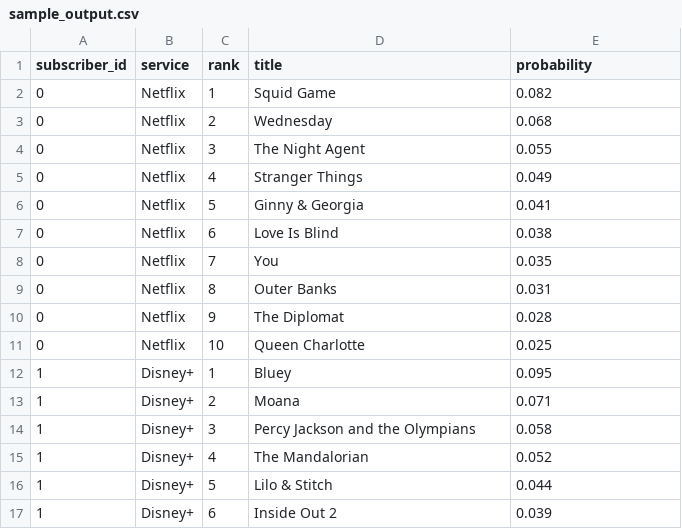
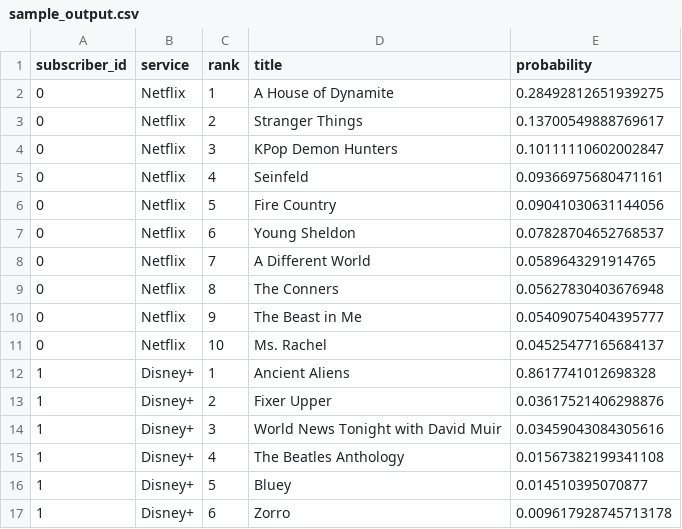
Before and after one commit to ssanchezantenna/anteanna_hackathon, a CSV file: examples/sample_output.csv, drawn as a sheet; only a part is shown; the diff covers the shown part only.

Commit message:
Output

```diff
--- a/examples/sample_output.csv
+++ b/examples/sample_output.csv
@@ -1,17 +1,17 @@
 subscriber_id,service,rank,title,probability
-0,Netflix,1,Squid Game,0.082
-0,Netflix,2,Wednesday,0.068
-0,Netflix,3,The Night Agent,0.055
-0,Netflix,4,Stranger Things,0.049
-0,Netflix,5,Ginny & Georgia,0.041
-0,Netflix,6,Love Is Blind,0.038
-0,Netflix,7,You,0.035
-0,Netflix,8,Outer Banks,0.031
-0,Netflix,9,The Diplomat,0.028
-0,Netflix,10,Queen Charlotte,0.025
-1,Disney+,1,Bluey,0.095
-1,Disney+,2,Moana,0.071
-1,Disney+,3,Percy Jackson and the Olympians,0.058
-1,Disney+,4,The Mandalorian,0.052
-1,Disney+,5,Lilo & Stitch,0.044
-1,Disney+,6,Inside Out 2,0.039
+0,Netflix,1,A House of Dynamite,0.28492812651939275
+0,Netflix,2,Stranger Things,0.13700549888769617
+0,Netflix,3,KPop Demon Hunters,0.10111110602002847
+0,Netflix,4,Seinfeld,0.09366975680471161
+0,Netflix,5,Fire Country,0.09041030631144056
+0,Netflix,6,Young Sheldon,0.07828704652768537
+0,Netflix,7,A Different World,0.0589643291914765
+0,Netflix,8,The Conners,0.05627830403676948
+0,Netflix,9,The Beast in Me,0.05409075404395777
+0,Netflix,10,Ms. Rachel,0.04525477165684137
+1,Disney+,1,Ancient Aliens,0.8617741012698328
+1,Disney+,2,Fixer Upper,0.03617521406298876
+1,Disney+,3,World News Tonight with David Muir,0.03459043084305616
+1,Disney+,4,The Beatles Anthology,0.01567382199341108
+1,Disney+,5,Bluey,0.014510395070877
+1,Disney+,6,Zorro,0.009617928745713178
```
Also changed, not shown: 68 edited cells elsewhere in this file, 4 other files.
